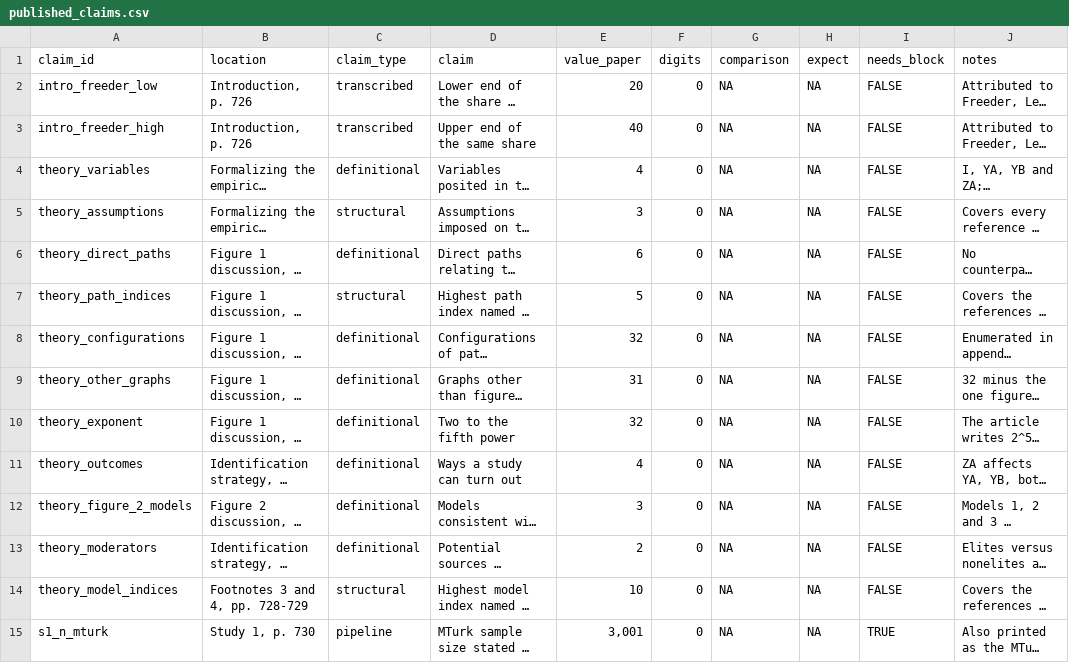
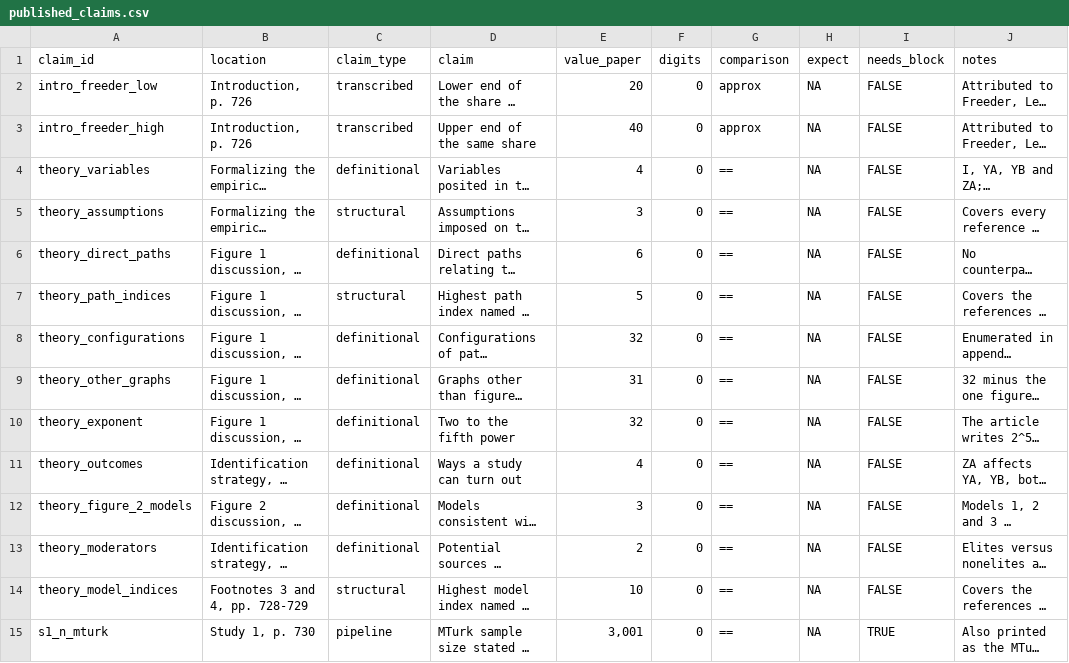
Before and after one commit to active-maintenance-aec/coppock_green_2022, a CSV file: ground_truth/published_claims.csv, drawn as a sheet; only a part is shown; long unchanged cells end in …; the diff covers the shown part only; the diff names each change by its address in the sheet, - before the commit and + after, or states it on an @@ line.

```diff
--- a/ground_truth/published_claims.csv
+++ b/ground_truth/published_claims.csv
-G2:G3 (comparison): NA
+G2:G3 (comparison): approx
-G4:G15 (comparison): NA
+G4:G15 (comparison): ==
```
Also changed, not shown: 144 edited cells elsewhere in this file, errata_entries.csv, ground_truth/archive_overwrites.csv, 7 other files.
